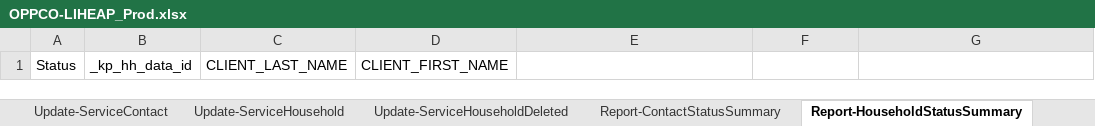
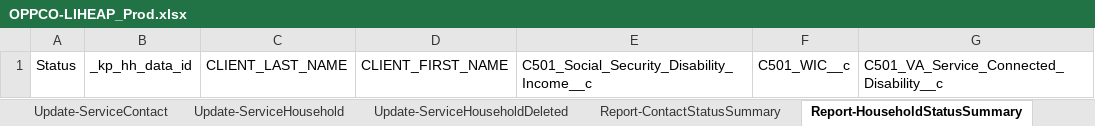
Before and after one commit to Uncruise/Salesforce-Importer, an Excel workbook: Clients/OPPCO/OPPCO-LIHEAP_Prod.xlsx, sheet Report-HouseholdStatusSummary, drawn as a sheet; values as stored, in another font and other column widths than the file's, no borders; table styles not drawn; the diff names each change by its address in the sheet, - before the commit and + after, or states it on an @@ line.

```diff
--- a/Clients/OPPCO/OPPCO-LIHEAP_Prod.xlsx (sheet Report-HouseholdStatusSummary)
+++ b/Clients/OPPCO/OPPCO-LIHEAP_Prod.xlsx (sheet Report-HouseholdStatusSummary)
-E1: (empty)
+E1: C501_Social_Security_Disability_Income__c
-F1: (empty)
+F1: C501_WIC__c
-G1: (empty)
+G1: C501_VA_Service_Connected_Disability__c
```
Also changed, not shown: sheet Update-ServiceHousehold, sheet Update-ServiceHouseholdDeleted, sheet Update-ServiceContact, 4 other files.
